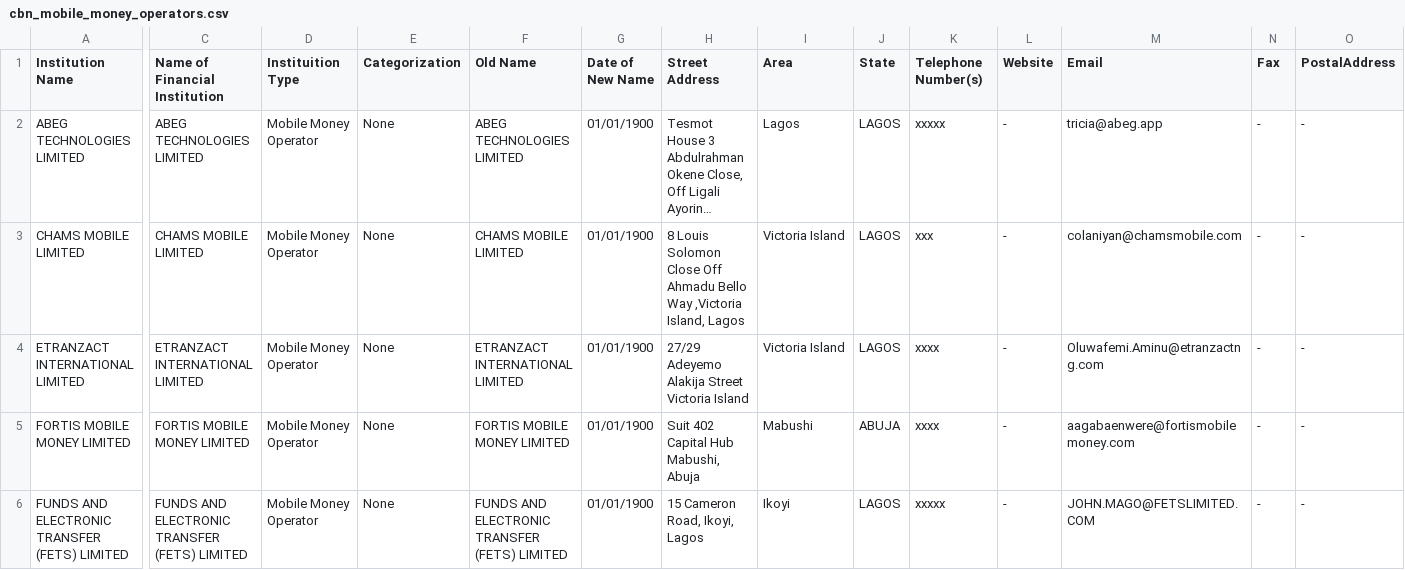
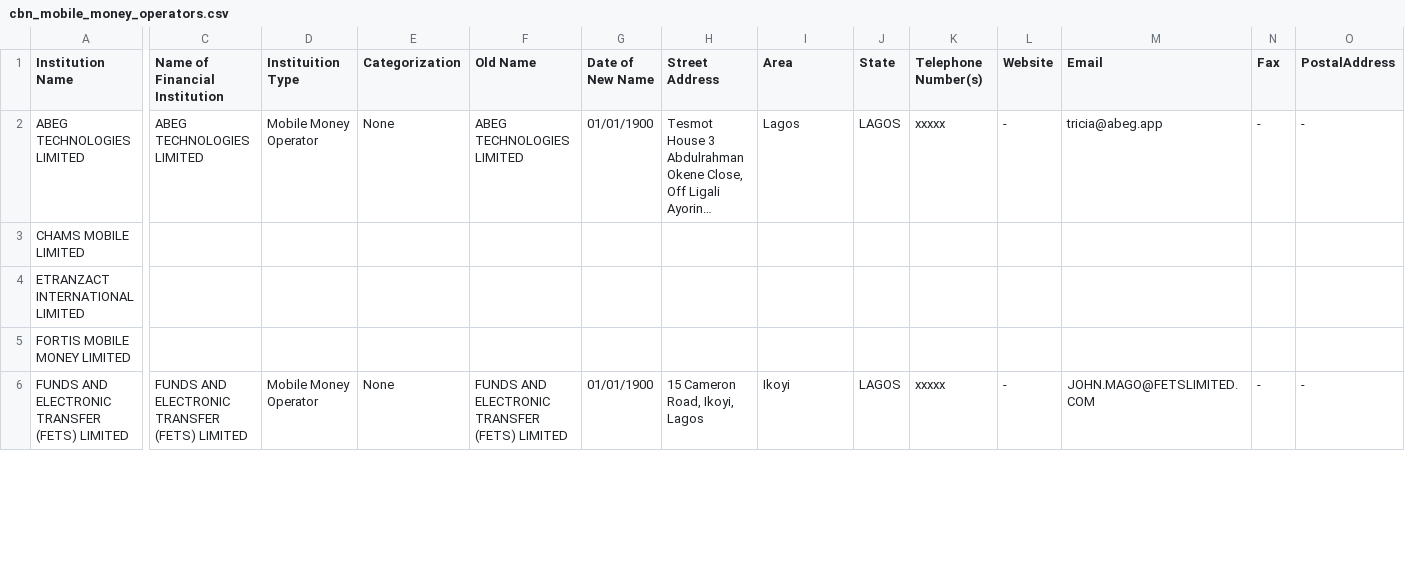
Before and after one commit to Justfja/cbn-financial-institutions, a CSV file: data/cbn_data/cbn_mobile_money_operators.csv, drawn as a sheet; only a part is shown, gaps mark what is left out; long unchanged cells end in …; the diff covers the shown part only; the diff names each change by its address in the sheet, - before the commit and + after, or states it on an @@ line.

```diff
--- a/data/cbn_data/cbn_mobile_money_operators.csv
+++ b/data/cbn_data/cbn_mobile_money_operators.csv
-C3 (Name of Financial Institution): CHAMS MOBILE LIMITED
+C3 (Name of Financial Institution): (empty)
-D3:D5 (Instituition Type): Mobile Money Operator
+D3:D5 (Instituition Type): (empty)
-E3:E5 (Categorization): None
+E3:E5 (Categorization): (empty)
-F3 (Old Name): CHAMS MOBILE LIMITED
+F3 (Old Name): (empty)
-G3:G5 (Date of New Name): 01/01/1900
+G3:G5 (Date of New Name): (empty)
-H3 (Street Address): 8 Louis Solomon Close Off Ahmadu Bello Way ,Victoria Island, Lagos
+H3 (Street Address): (empty)
-I3:I4 (Area): Victoria Island
+I3:I4 (Area): (empty)
-J3:J4 (State): LAGOS
+J3:J4 (State): (empty)
-K3 (Telephone Number(s)): xxx
+K3 (Telephone Number(s)): (empty)
-L3:L5 (Website): -
+L3:L5 (Website): (empty)
-M3 (Email): colaniyan@chamsmobile.com
+M3 (Email): (empty)
-N3:N5 (Fax): -
+N3:N5 (Fax): (empty)
-O3:O5 (PostalAddress): -
+O3:O5 (PostalAddress): (empty)
-C4 (Name of Financial Institution): ETRANZACT INTERNATIONAL LIMITED
+C4 (Name of Financial Institution): (empty)
-F4 (Old Name): ETRANZACT INTERNATIONAL LIMITED
+F4 (Old Name): (empty)
-H4 (Street Address): 27/29 Adeyemo Alakija Street Victoria Island
+H4 (Street Address): (empty)
-K4:K5 (Telephone Number(s)): xxxx
+K4:K5 (Telephone Number(s)): (empty)
-M4 (Email): Oluwafemi.Aminu@etranzactng.com
+M4 (Email): (empty)
-C5 (Name of Financial Institution): FORTIS MOBILE MONEY LIMITED
+C5 (Name of Financial Institution): (empty)
-F5 (Old Name): FORTIS MOBILE MONEY LIMITED
+F5 (Old Name): (empty)
-H5 (Street Address): Suit 402 Capital Hub Mabushi, Abuja
+H5 (Street Address): (empty)
-I5 (Area): Mabushi
+I5 (Area): (empty)
-J5 (State): ABUJA
+J5 (State): (empty)
-M5 (Email): aagabaenwere@fortismobilemoney.com
+M5 (Email): (empty)
```
Also changed, not shown: 97 edited cells elsewhere in this file, data/cbn_data/cbn_finance_companies.csv, data/cbn_data/cbn_micro-finance_banks.csv, 6 other files.
